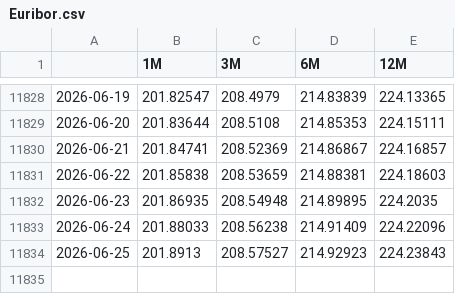
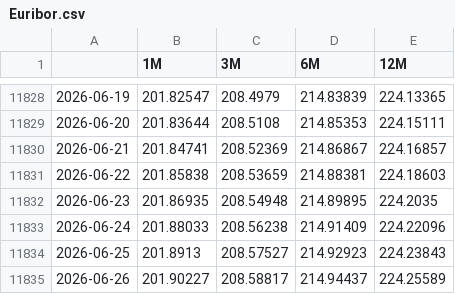
Before and after one commit to MarioPEL58/Finance, a CSV file: data/Tassi/Euribor.csv, drawn as a sheet; only a part is shown, gaps mark what is left out.

```diff
--- a/data/Tassi/Euribor.csv
+++ b/data/Tassi/Euribor.csv
@@ -11834 +11834,2 @@
 2026-06-25,201.8913,208.57527,214.92923,224.23843
+2026-06-26,201.90227,208.58817,214.94437,224.25589
```
